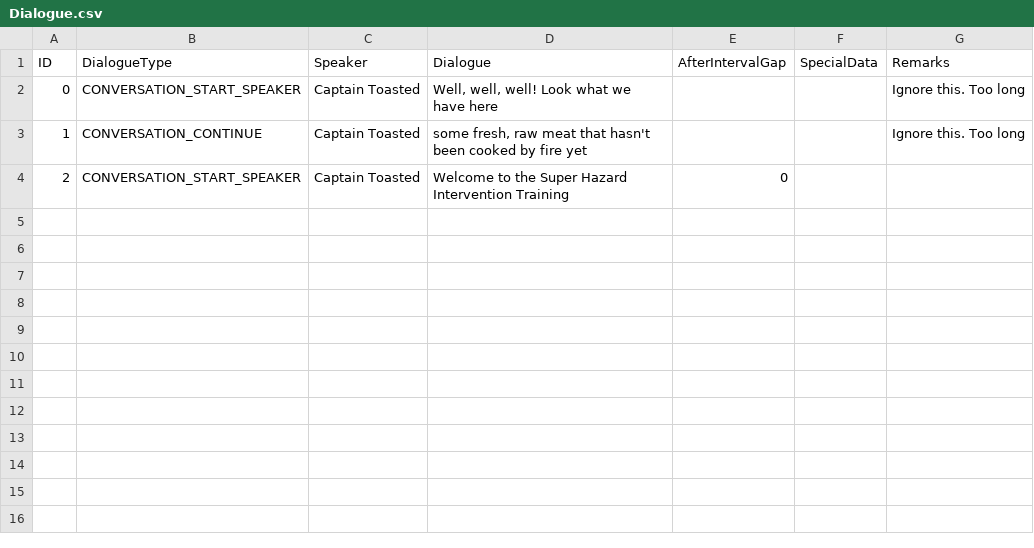
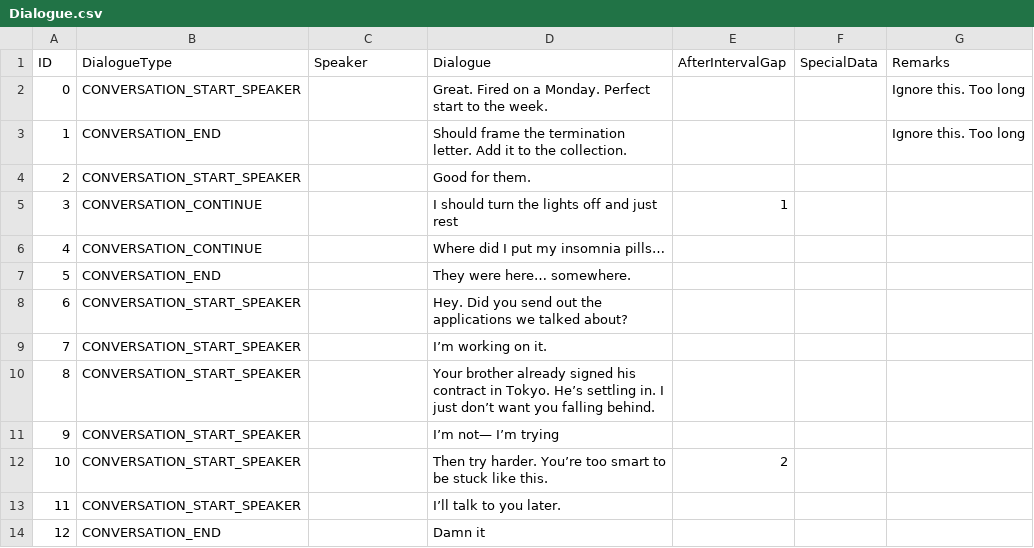
Before and after one commit to Kudoshi/Settlement-11, a CSV file: Assets/Resources/Dialogues/CSV/Dialogue.csv, drawn as a sheet; the diff names each change by its address in the sheet, - before the commit and + after, or states it on an @@ line.

Commit message:
Dialogue system added and functioning
Only needs to be prompted

```diff
--- a/Assets/Resources/Dialogues/CSV/Dialogue.csv
+++ b/Assets/Resources/Dialogues/CSV/Dialogue.csv
-C2:C4 (Speaker): Captain Toasted
+C2:C4 (Speaker): (empty)
-D2 (Dialogue): Well, well, well! Look what we have here
+D2 (Dialogue): Great. Fired on a Monday. Perfect start to the week.
-B3 (DialogueType): CONVERSATION_CONTINUE
+B3 (DialogueType): CONVERSATION_END
-D3 (Dialogue): some fresh, raw meat that hasn't been cooked by fire yet
+D3 (Dialogue): Should frame the termination letter. Add it to the collection.
-D4 (Dialogue): Welcome to the Super Hazard Intervention Training
+D4 (Dialogue): Good for them.
-E4 (AfterIntervalGap): 0
+E4 (AfterIntervalGap): (empty)
+row 5: 3 | CONVERSATION_CONTINUE |  | I should turn the lights off and just rest | 1
+row 6: 4 | CONVERSATION_CONTINUE |  | Where did I put my insomnia pills…
+row 7: 5 | CONVERSATION_END |  | They were here… somewhere.
+row 8: 6 | CONVERSATION_START_SPEAKER |  | Hey. Did you send out the applications we talked about?
+row 9: 7 | CONVERSATION_START_SPEAKER |  | I’m working on it.
+row 10: 8 | CONVERSATION_START_SPEAKER |  | Your brother already signed his contract in Tokyo. He’s settling in. I just don’t want you falling behind.
+row 11: 9 | CONVERSATION_START_SPEAKER |  | I’m not— I’m trying
+row 12: 10 | CONVERSATION_START_SPEAKER |  | Then try harder. You’re too smart to be stuck like this. | 2
+row 13: 11 | CONVERSATION_START_SPEAKER |  | I’ll talk to you later.
+row 14: 12 | CONVERSATION_END |  | Damn it
```
Also changed, not shown: 32 other files.
